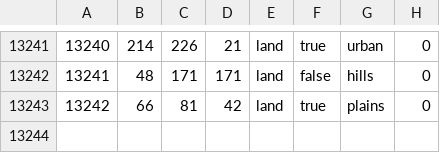
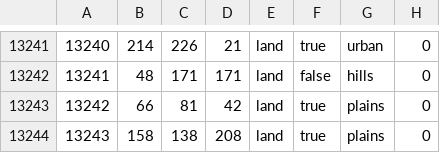
Before and after one commit to pieckenst/Cold-War--The-Iron-Curtain, a CSV file: Cold War Iron Curtain/map/definition.csv, drawn as a sheet; only a part is shown, gaps mark what is left out.

```diff
--- a/Cold War Iron Curtain/map/definition.csv
+++ b/Cold War Iron Curtain/map/definition.csv
@@ -13243 +13243,2 @@
 13242;66;81;42;land;true;plains;0
+13243;158;138;208;land;true;plains;0
```
Also changed, not shown: 8 other files.
